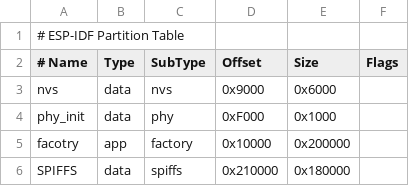
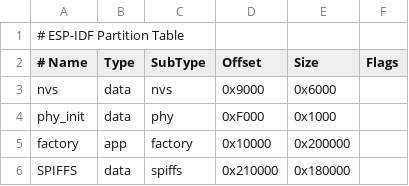
Before and after one commit to sixchenchen/ESP32_Smart_Home, a CSV file: partitions-4MiB.csv, drawn as a sheet.

```diff
--- a/partitions-4MiB.csv
+++ b/partitions-4MiB.csv
@@ -4,3 +4,3 @@ nvs,data,nvs,0x9000,0x6000,
 phy_init,data,phy,0xF000,0x1000,
-facotry,app,factory,0x10000,0x200000,
+factory,app,factory,0x10000,0x200000,
 SPIFFS,data,spiffs,0x210000,0x180000,
```
Also changed, not shown: 19 other files.
